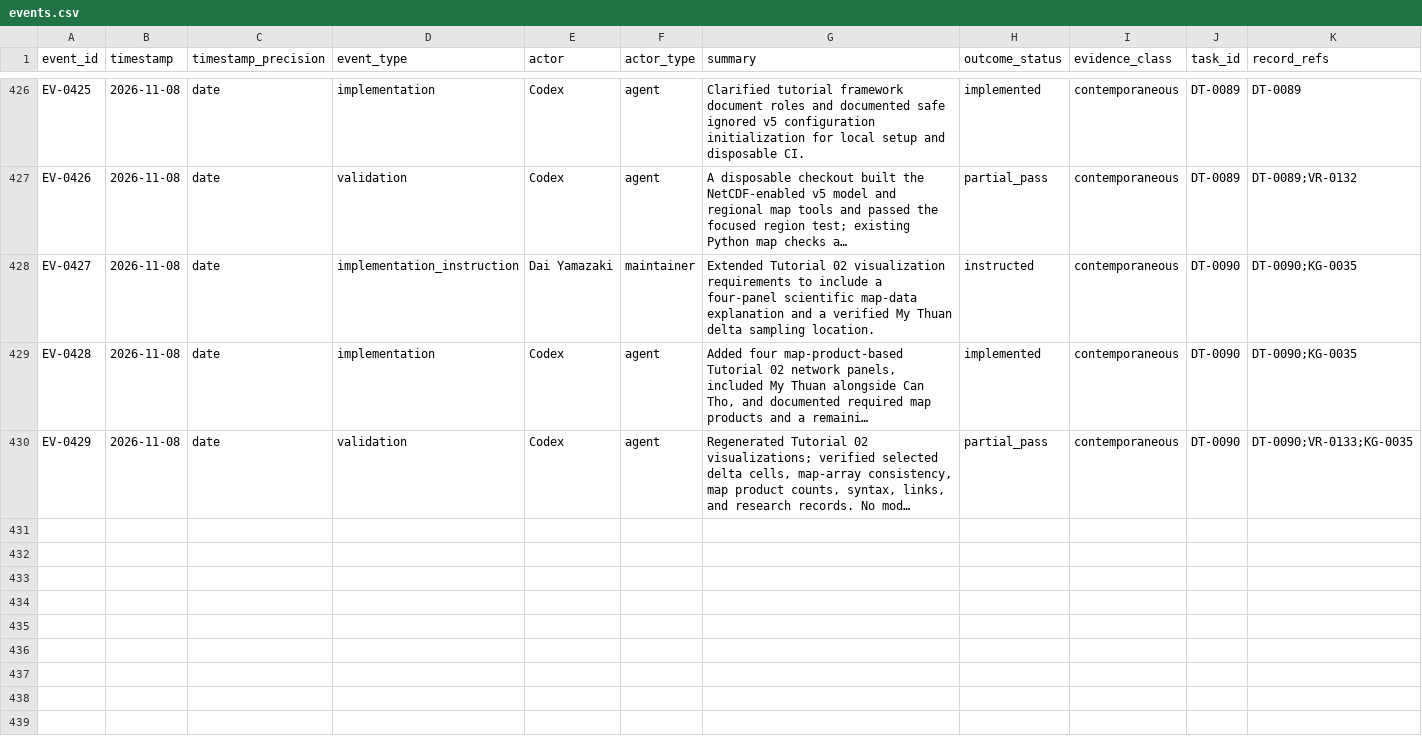
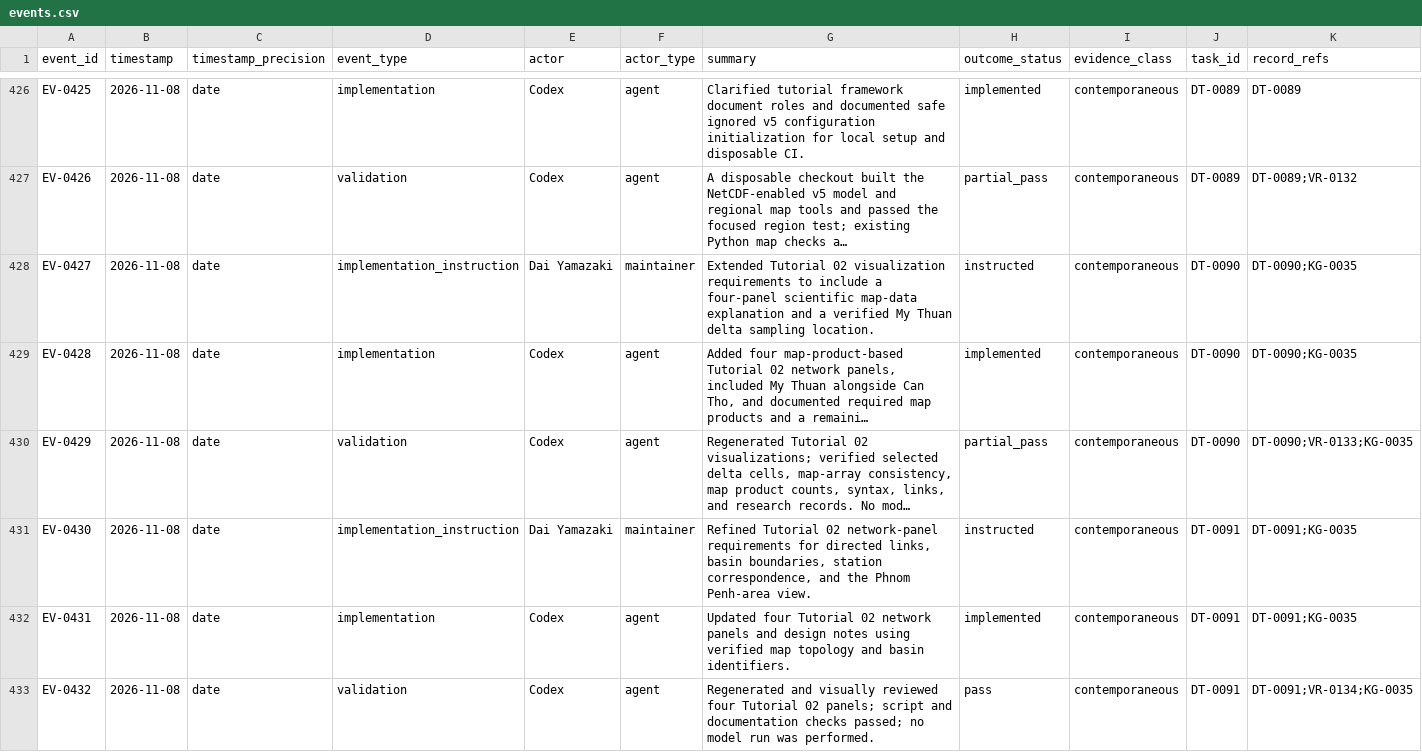
Before and after one commit to global-hydrodynamics/CaMa-Flood_v4, a CSV file: research/events.csv, drawn as a sheet; only a part is shown, gaps mark what is left out; long unchanged cells end in …; rows hold the shown columns only; the diff names each change by its address in the sheet, - before the commit and + after, or states it on an @@ line.

```diff
--- a/research/events.csv
+++ b/research/events.csv
+row 431: EV-0430 | 2026-11-08 | date | implementation_instruction | Dai Yamazaki | maintainer | Refined Tutorial 02 network-panel requirements for directed links, basin boundaries, station correspondence, and the Phnom Penh-area view. | instructed | contemporaneous | DT-0091 | DT-0091;KG-0035
+row 432: EV-0431 | 2026-11-08 | date | implementation | Codex | agent | Updated four Tutorial 02 network panels and design notes using verified map topology and basin identifiers. | implemented | contemporaneous | DT-0091 | DT-0091;KG-0035
+row 433: EV-0432 | 2026-11-08 | date | validation | Codex | agent | Regenerated and visually reviewed four Tutorial 02 panels; script and documentation checks passed; no model run was performed. | pass | contemporaneous | DT-0091 | DT-0091;VR-0134;KG-0035
```
Also changed, not shown: research/development_tasks.csv, research/validation_runs.csv, 7 other files.
